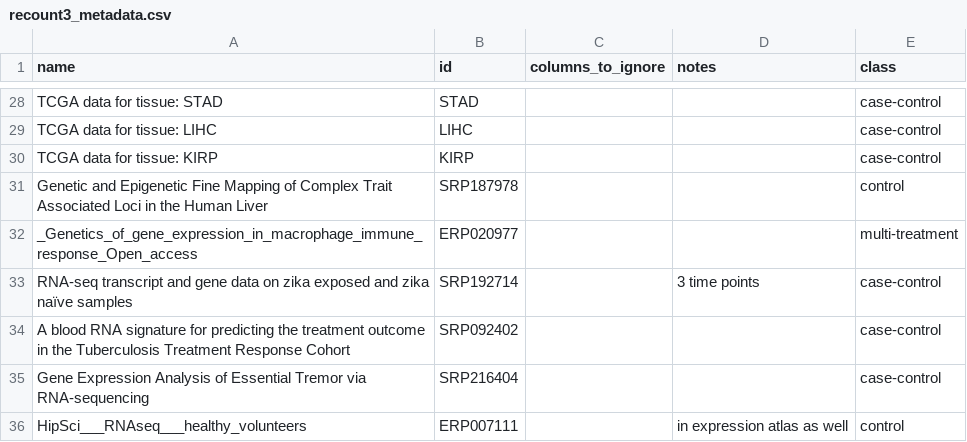
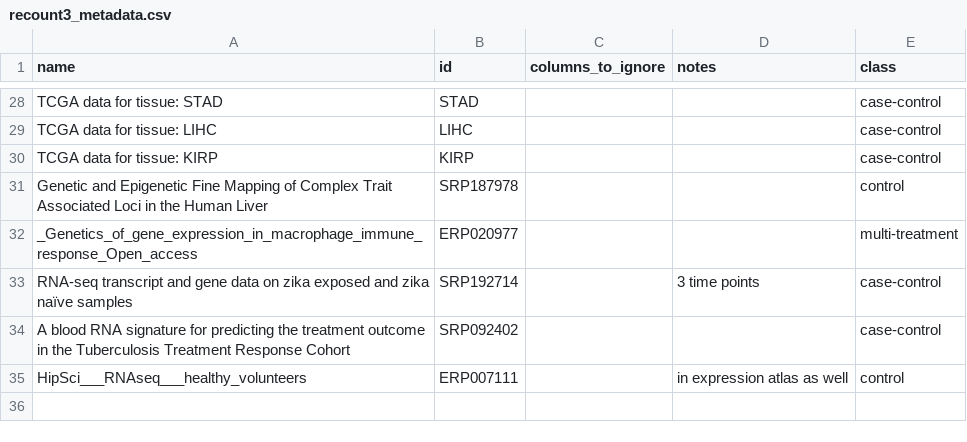
Before and after one commit to Wolfffff/exp_var, a CSV file: recount3_metadata.csv, drawn as a sheet; only a part is shown, gaps mark what is left out.

Commit message:
removing screwed up datasets

```diff
--- a/recount3_metadata.csv
+++ b/recount3_metadata.csv
@@ -34,3 +34,2 @@ RNA-seq transcript and gene data on zika exposed and zika naïve samples,SRP1927
 A blood RNA signature for predicting the treatment outcome in the Tuberculosis Treatment Response Cohort,SRP092402,,,case-control
-Gene Expression Analysis of Essential Tremor via RNA-sequencing,SRP216404,,,case-control
 HipSci___RNAseq___healthy_volunteers,ERP007111,,in expression atlas as well,control
```
Also changed, not shown: 3 other files.
